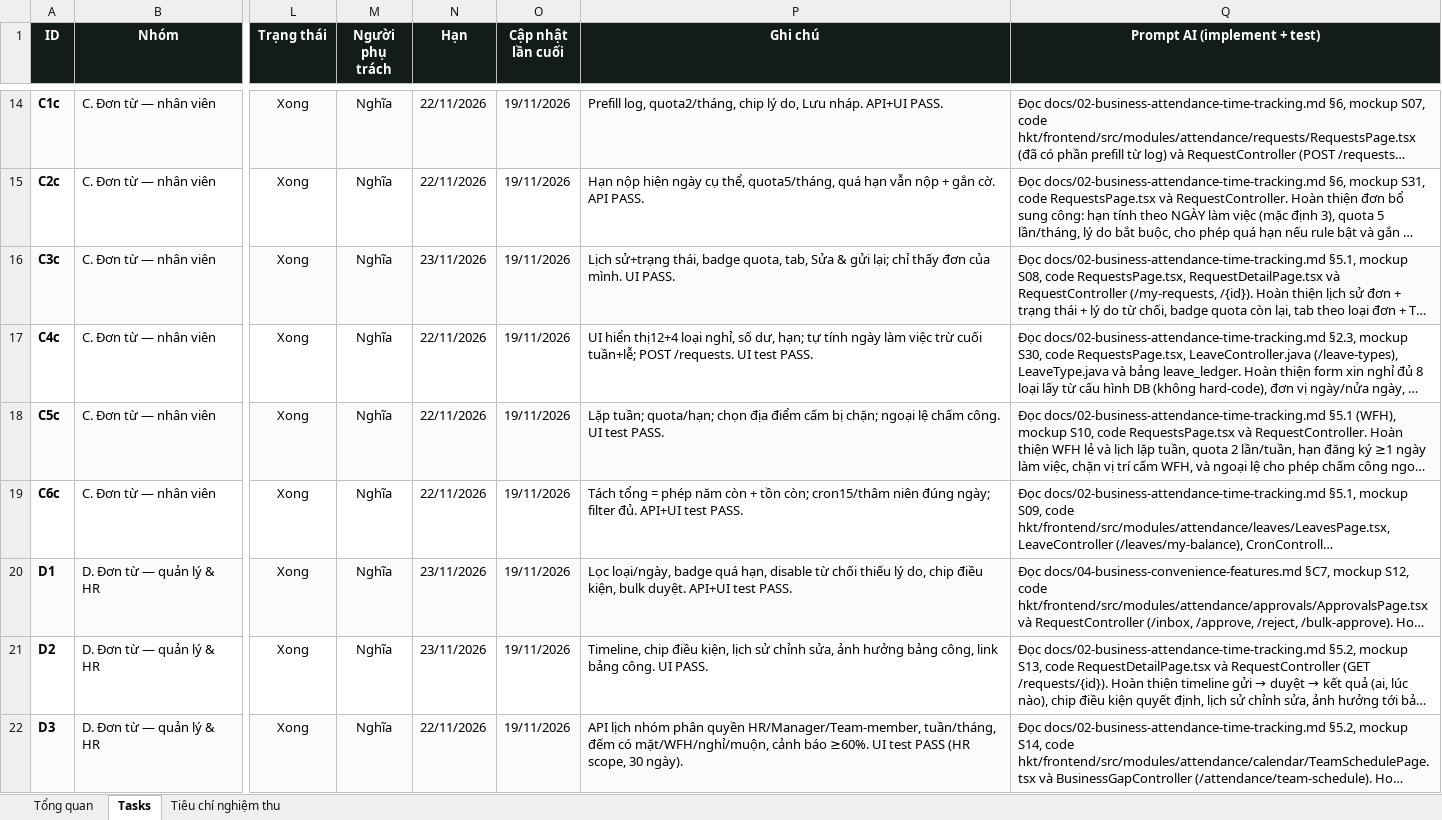
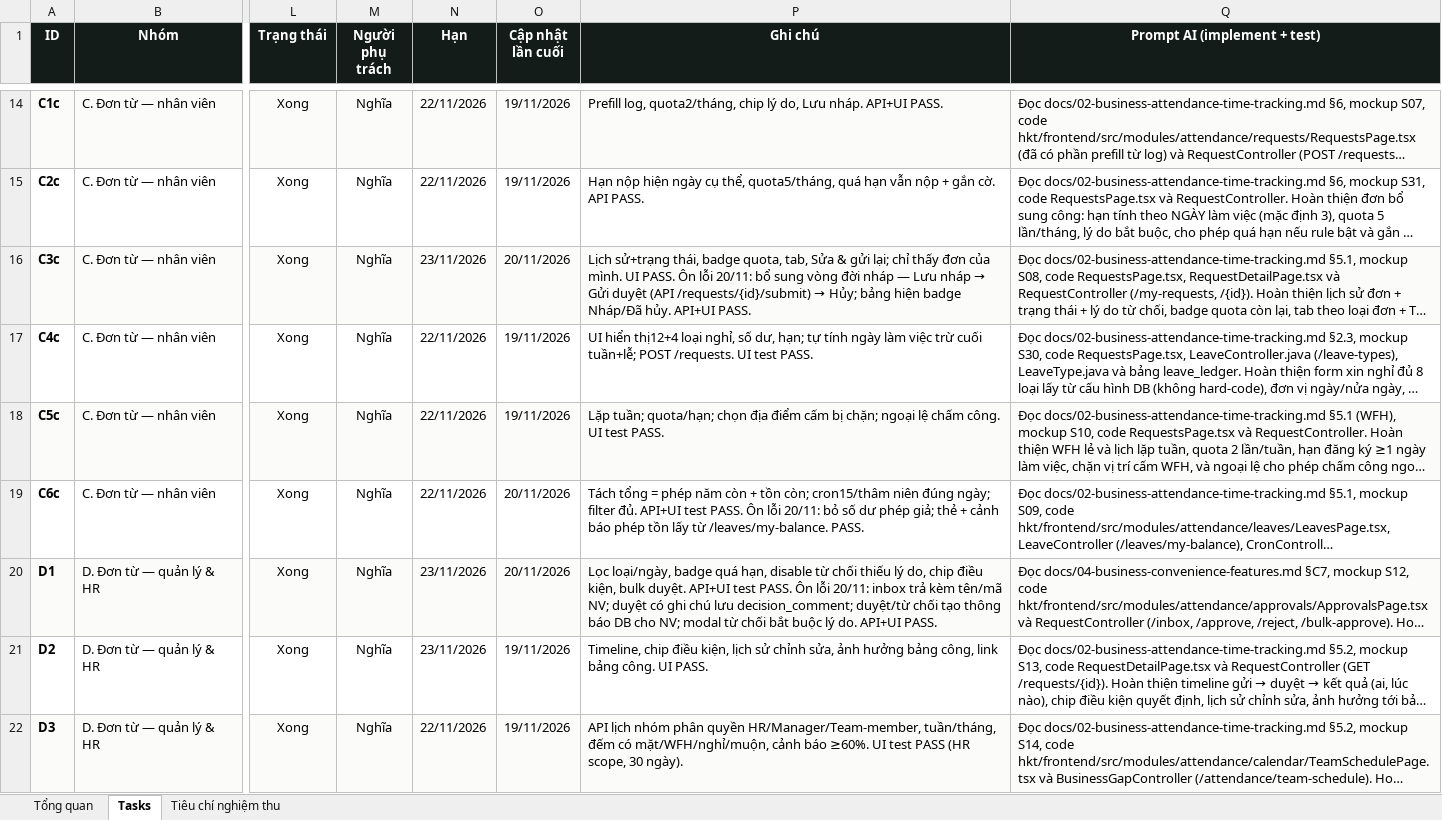
Before and after one commit to trannghia190/act-hkt-2026, an Excel workbook: docs/task-tracking.xlsx, sheet Tasks, drawn as a sheet; only a part is shown, gaps mark what is left out; long unchanged cells end in …; values as stored, in another font and other column widths than the file's, no borders; conditional formats not drawn; the diff covers the shown part only; the diff names each change by its address in the sheet, - before the commit and + after, or states it on an @@ line.

Commit message:
fix(ui/api): rà soát từng nút & từng case các màn đã xong
- S15: bỏ công ngày giả; 17 cột tổng hợp lấy ký hiệu thật; export CSV
  đúng 53 cột theo mẫu Pine; API trả thêm team/manager/tổng hợp.
- S45/S33: xử lý nhanh inline (Sửa ô · Bổ sung công · Từ chối bắt buộc
  lý do), gợi ý rule, thông báo DB cho nhân viên, audit.
- Duyệt đơn: inbox kèm tên/mã NV, lưu ghi chú duyệt, thông báo DB;
  đơn nháp có Gửi duyệt / Hủy (endpoint mới /requests/{id}/submit).
- S32/S26: sửa modal Thêm/Sửa không mở; trùng mã loại nghỉ trả lỗi
  thân thiện.
- S09/S34/S46: bỏ dữ liệu mẫu, số dư/sổ phép/bảng phép lấy API thật,
  bảng phép có cột nhóm.
- Thông báo: /notifications đọc bảng notifications thật; thêm V8 nối
  tuyến quản lý seed để luồng duyệt 1 cấp chạy được.
- tests: thêm 13 case API cho các luồng trên (toàn bộ pass).

```diff
--- a/docs/task-tracking.xlsx (sheet Tasks)
+++ b/docs/task-tracking.xlsx (sheet Tasks)
-O16 (Cập nhật lần cuối): 19/11/2026
+O16 (Cập nhật lần cuối): 20/11/2026
@@ P16 (Ghi chú): …UI PASS. → …UI PASS. Ôn lỗi 20/11: bổ sung vòng đời nháp — Lưu nháp → Gửi duyệt (API /requests/{id}/submit) → Hủy; bảng hiện badge Nháp/Đã hủy. API+UI PASS. @@
-O19:O20 (Cập nhật lần cuối): 19/11/2026
+O19:O20 (Cập nhật lần cuối): 20/11/2026
-P19 (Ghi chú): …test PASS.
+P19 (Ghi chú): …test PASS. Ôn lỗi 20/11: bỏ số dư phép giả; thẻ + cảnh báo phép tồn lấy từ /leaves/my-balance. PASS.
-P20 (Ghi chú): …test PASS.
+P20 (Ghi chú): …test PASS. Ôn lỗi 20/11: inbox trả kèm tên/mã NV; duyệt có ghi chú lưu decision_comment; duyệt/từ chối tạo thông báo DB cho NV; modal từ chối bắt buộc lý do. API+UI PASS.
```
Also changed, not shown: 20 edited cells elsewhere in this sheet, 21 other files.
